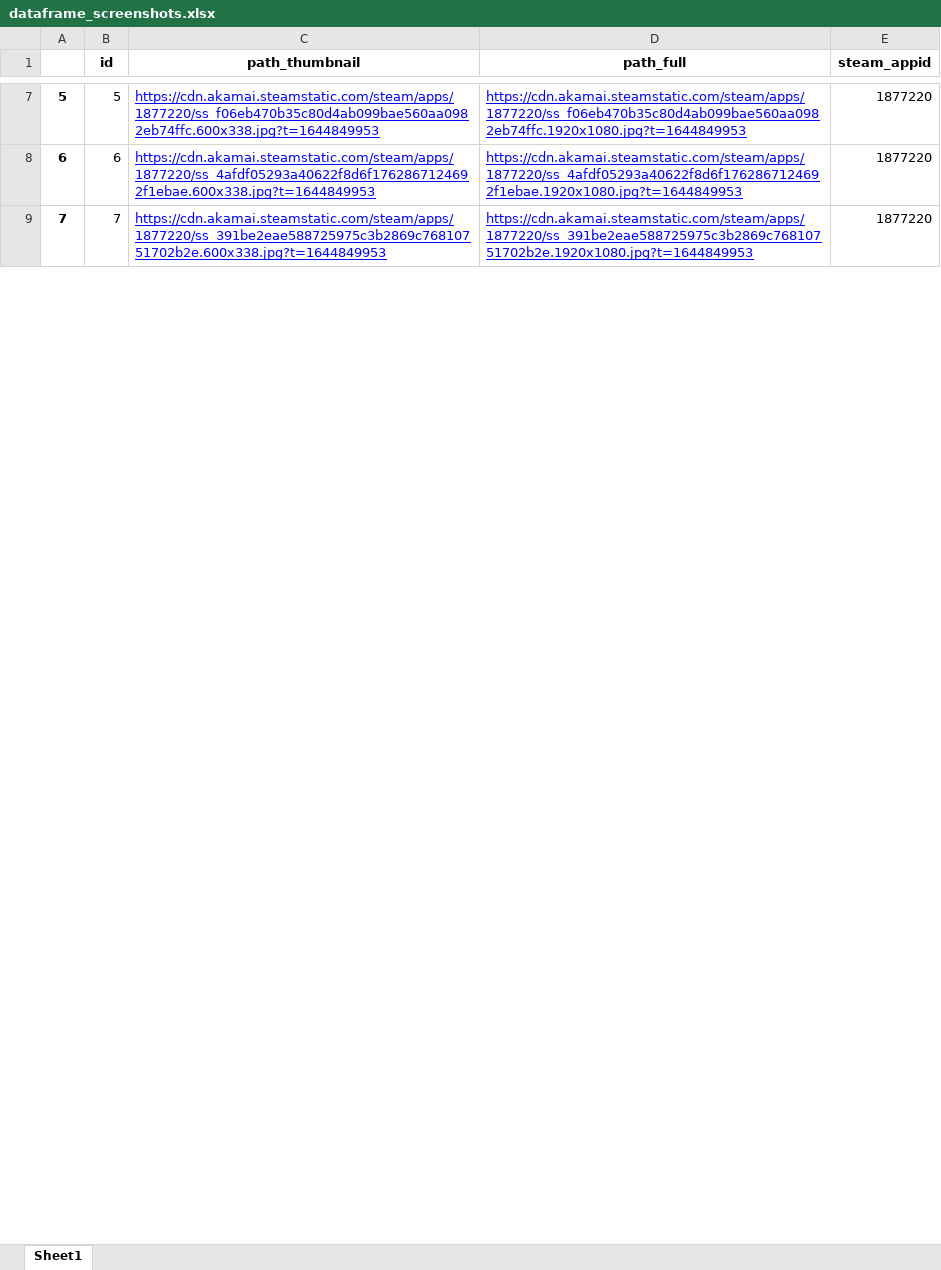
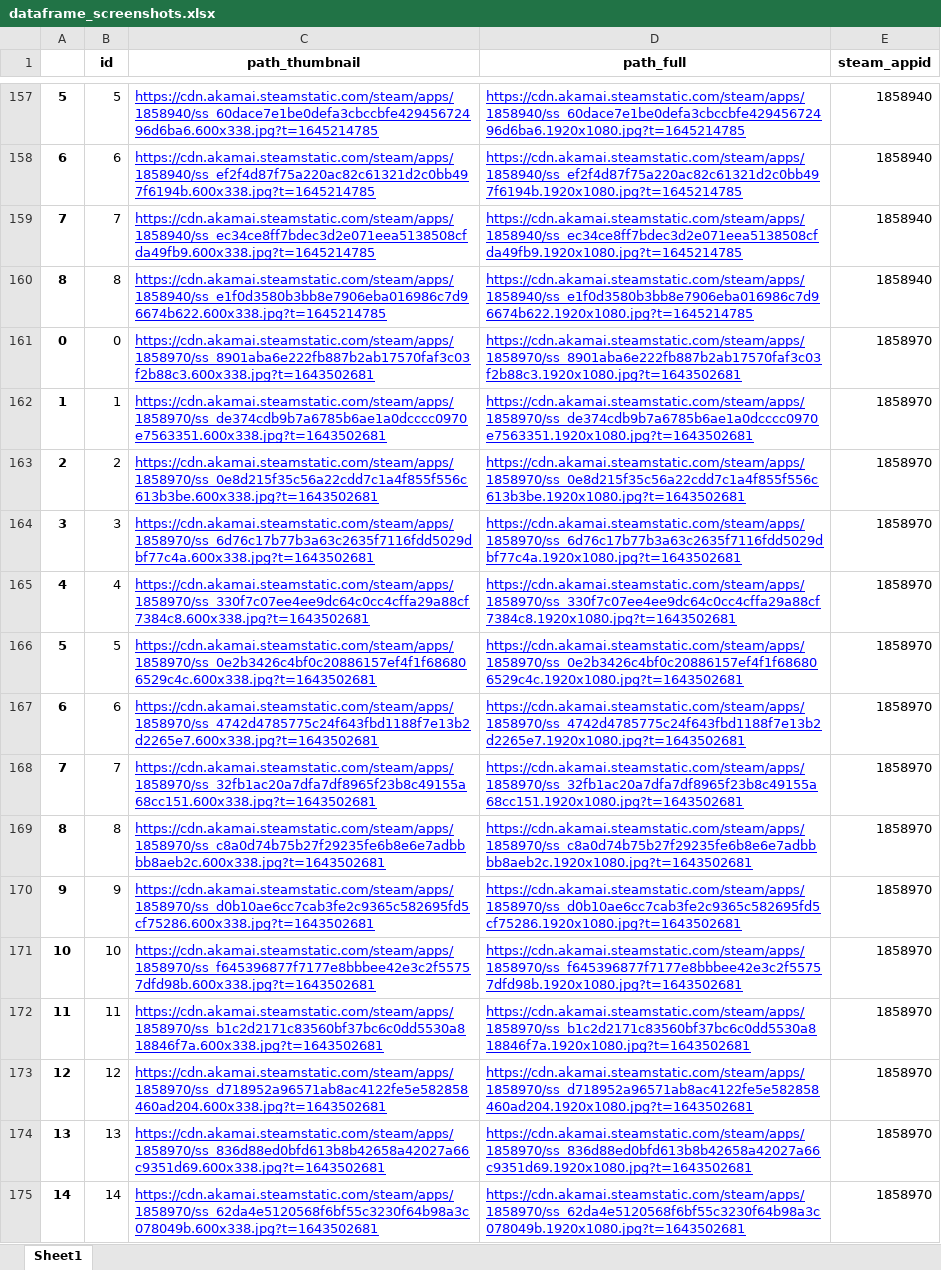
Before and after one commit to opgeROBt/Steam-API-Data-Extraction, an Excel workbook: data/dataframe_screenshots.xlsx, sheet Sheet1, drawn as a sheet; only a part is shown, gaps mark what is left out; values as stored, in another font and other column widths than the file's, no borders; addresses are those after the commit; the diff covers the shown part only; the diff names each change by its address in the sheet, - before the commit and + after, or states it on an @@ line.

```diff
--- a/data/dataframe_screenshots.xlsx (sheet Sheet1)
+++ b/data/dataframe_screenshots.xlsx (sheet Sheet1)
-C157 (path_thumbnail): https://cdn.akamai.steamstatic.com/steam/apps/1877220/ss_f06eb470b35c80d4ab099bae560aa0982eb74ffc.600x338.jpg?t=1644849953
+C157 (path_thumbnail): https://cdn.akamai.steamstatic.com/steam/apps/1858940/ss_60dace7e1be0defa3cbccbfe42945672496d6ba6.600x338.jpg?t=1645214785
-D157 (path_full): https://cdn.akamai.steamstatic.com/steam/apps/1877220/ss_f06eb470b35c80d4ab099bae560aa0982eb74ffc.1920x1080.jpg?t=1644849953
+D157 (path_full): https://cdn.akamai.steamstatic.com/steam/apps/1858940/ss_60dace7e1be0defa3cbccbfe42945672496d6ba6.1920x1080.jpg?t=1645214785
-E157:E158 (steam_appid): 1877220
+E157:E158 (steam_appid): 1858940
-C158 (path_thumbnail): https://cdn.akamai.steamstatic.com/steam/apps/1877220/ss_4afdf05293a40622f8d6f1762867124692f1ebae.600x338.jpg?t=1644849953
+C158 (path_thumbnail): https://cdn.akamai.steamstatic.com/steam/apps/1858940/ss_ef2f4d87f75a220ac82c61321d2c0bb497f6194b.600x338.jpg?t=1645214785
-D158 (path_full): https://cdn.akamai.steamstatic.com/steam/apps/1877220/ss_4afdf05293a40622f8d6f1762867124692f1ebae.1920x1080.jpg?t=1644849953
+D158 (path_full): https://cdn.akamai.steamstatic.com/steam/apps/1858940/ss_ef2f4d87f75a220ac82c61321d2c0bb497f6194b.1920x1080.jpg?t=1645214785
+row 159: 7 | 7 | https://cdn.akamai.steamstatic.com/steam/apps/1858940/ss_ec34ce8ff7bdec3d2e071eea5138508cfda49fb9.600x338.jpg?t=1645214785 | https://cdn.akamai.steamstatic.com/steam/apps/1858940/ss_ec34ce8ff7bdec3d2e071eea5138508cfda49fb9.1920x1080.jpg?t=1645214785 | 1858940
+row 160: 8 | 8 | https://cdn.akamai.steamstatic.com/steam/apps/1858940/ss_e1f0d3580b3bb8e7906eba016986c7d96674b622.600x338.jpg?t=1645214785 | https://cdn.akamai.steamstatic.com/steam/apps/1858940/ss_e1f0d3580b3bb8e7906eba016986c7d96674b622.1920x1080.jpg?t=1645214785 | 1858940
+row 161: 0 | 0 | https://cdn.akamai.steamstatic.com/steam/apps/1858970/ss_8901aba6e222fb887b2ab17570faf3c03f2b88c3.600x338.jpg?t=1643502681 | https://cdn.akamai.steamstatic.com/steam/apps/1858970/ss_8901aba6e222fb887b2ab17570faf3c03f2b88c3.1920x1080.jpg?t=1643502681 | 1858970
+row 162: 1 | 1 | https://cdn.akamai.steamstatic.com/steam/apps/1858970/ss_de374cdb9b7a6785b6ae1a0dcccc0970e7563351.600x338.jpg?t=1643502681 | https://cdn.akamai.steamstatic.com/steam/apps/1858970/ss_de374cdb9b7a6785b6ae1a0dcccc0970e7563351.1920x1080.jpg?t=1643502681 | 1858970
+row 163: 2 | 2 | https://cdn.akamai.steamstatic.com/steam/apps/1858970/ss_0e8d215f35c56a22cdd7c1a4f855f556c613b3be.600x338.jpg?t=1643502681 | https://cdn.akamai.steamstatic.com/steam/apps/1858970/ss_0e8d215f35c56a22cdd7c1a4f855f556c613b3be.1920x1080.jpg?t=1643502681 | 1858970
+row 164: 3 | 3 | https://cdn.akamai.steamstatic.com/steam/apps/1858970/ss_6d76c17b77b3a63c2635f7116fdd5029dbf77c4a.600x338.jpg?t=1643502681 | https://cdn.akamai.steamstatic.com/steam/apps/1858970/ss_6d76c17b77b3a63c2635f7116fdd5029dbf77c4a.1920x1080.jpg?t=1643502681 | 1858970
+row 165: 4 | 4 | https://cdn.akamai.steamstatic.com/steam/apps/1858970/ss_330f7c07ee4ee9dc64c0cc4cffa29a88cf7384c8.600x338.jpg?t=1643502681 | https://cdn.akamai.steamstatic.com/steam/apps/1858970/ss_330f7c07ee4ee9dc64c0cc4cffa29a88cf7384c8.1920x1080.jpg?t=1643502681 | 1858970
+row 166: 5 | 5 | https://cdn.akamai.steamstatic.com/steam/apps/1858970/ss_0e2b3426c4bf0c20886157ef4f1f686806529c4c.600x338.jpg?t=1643502681 | https://cdn.akamai.steamstatic.com/steam/apps/1858970/ss_0e2b3426c4bf0c20886157ef4f1f686806529c4c.1920x1080.jpg?t=1643502681 | 1858970
+row 167: 6 | 6 | https://cdn.akamai.steamstatic.com/steam/apps/1858970/ss_4742d4785775c24f643fbd1188f7e13b2d2265e7.600x338.jpg?t=1643502681 | https://cdn.akamai.steamstatic.com/steam/apps/1858970/ss_4742d4785775c24f643fbd1188f7e13b2d2265e7.1920x1080.jpg?t=1643502681 | 1858970
-C168 (path_thumbnail): https://cdn.akamai.steamstatic.com/steam/apps/1877220/ss_391be2eae588725975c3b2869c76810751702b2e.600x338.jpg?t=1644849953
+C168 (path_thumbnail): https://cdn.akamai.steamstatic.com/steam/apps/1858970/ss_32fb1ac20a7dfa7df8965f23b8c49155a68cc151.600x338.jpg?t=1643502681
-D168 (path_full): https://cdn.akamai.steamstatic.com/steam/apps/1877220/ss_391be2eae588725975c3b2869c76810751702b2e.1920x1080.jpg?t=1644849953
+D168 (path_full): https://cdn.akamai.steamstatic.com/steam/apps/1858970/ss_32fb1ac20a7dfa7df8965f23b8c49155a68cc151.1920x1080.jpg?t=1643502681
-E168 (steam_appid): 1877220
+E168 (steam_appid): 1858970
+row 169: 8 | 8 | https://cdn.akamai.steamstatic.com/steam/apps/1858970/ss_c8a0d74b75b27f29235fe6b8e6e7adbbbb8aeb2c.600x338.jpg?t=1643502681 | https://cdn.akamai.steamstatic.com/steam/apps/1858970/ss_c8a0d74b75b27f29235fe6b8e6e7adbbbb8aeb2c.1920x1080.jpg?t=1643502681 | 1858970
+row 170: 9 | 9 | https://cdn.akamai.steamstatic.com/steam/apps/1858970/ss_d0b10ae6cc7cab3fe2c9365c582695fd5cf75286.600x338.jpg?t=1643502681 | https://cdn.akamai.steamstatic.com/steam/apps/1858970/ss_d0b10ae6cc7cab3fe2c9365c582695fd5cf75286.1920x1080.jpg?t=1643502681 | 1858970
+row 171: 10 | 10 | https://cdn.akamai.steamstatic.com/steam/apps/1858970/ss_f645396877f7177e8bbbee42e3c2f55757dfd98b.600x338.jpg?t=1643502681 | https://cdn.akamai.steamstatic.com/steam/apps/1858970/ss_f645396877f7177e8bbbee42e3c2f55757dfd98b.1920x1080.jpg?t=1643502681 | 1858970
+row 172: 11 | 11 | https://cdn.akamai.steamstatic.com/steam/apps/1858970/ss_b1c2d2171c83560bf37bc6c0dd5530a818846f7a.600x338.jpg?t=1643502681 | https://cdn.akamai.steamstatic.com/steam/apps/1858970/ss_b1c2d2171c83560bf37bc6c0dd5530a818846f7a.1920x1080.jpg?t=1643502681 | 1858970
+row 173: 12 | 12 | https://cdn.akamai.steamstatic.com/steam/apps/1858970/ss_d718952a96571ab8ac4122fe5e582858460ad204.600x338.jpg?t=1643502681 | https://cdn.akamai.steamstatic.com/steam/apps/1858970/ss_d718952a96571ab8ac4122fe5e582858460ad204.1920x1080.jpg?t=1643502681 | 1858970
+row 174: 13 | 13 | https://cdn.akamai.steamstatic.com/steam/apps/1858970/ss_836d88ed0bfd613b8b42658a42027a66c9351d69.600x338.jpg?t=1643502681 | https://cdn.akamai.steamstatic.com/steam/apps/1858970/ss_836d88ed0bfd613b8b42658a42027a66c9351d69.1920x1080.jpg?t=1643502681 | 1858970
+row 175: 14 | 14 | https://cdn.akamai.steamstatic.com/steam/apps/1858970/ss_62da4e5120568f6bf55c3230f64b98a3c078049b.600x338.jpg?t=1643502681 | https://cdn.akamai.steamstatic.com/steam/apps/1858970/ss_62da4e5120568f6bf55c3230f64b98a3c078049b.1920x1080.jpg?t=1643502681 | 1858970
```
Also changed, not shown: 318 added rows and 18 edited cells elsewhere in this sheet, data/dataframe_categories.xlsx, data/dataframe_genres.xlsx, 6 other files.
